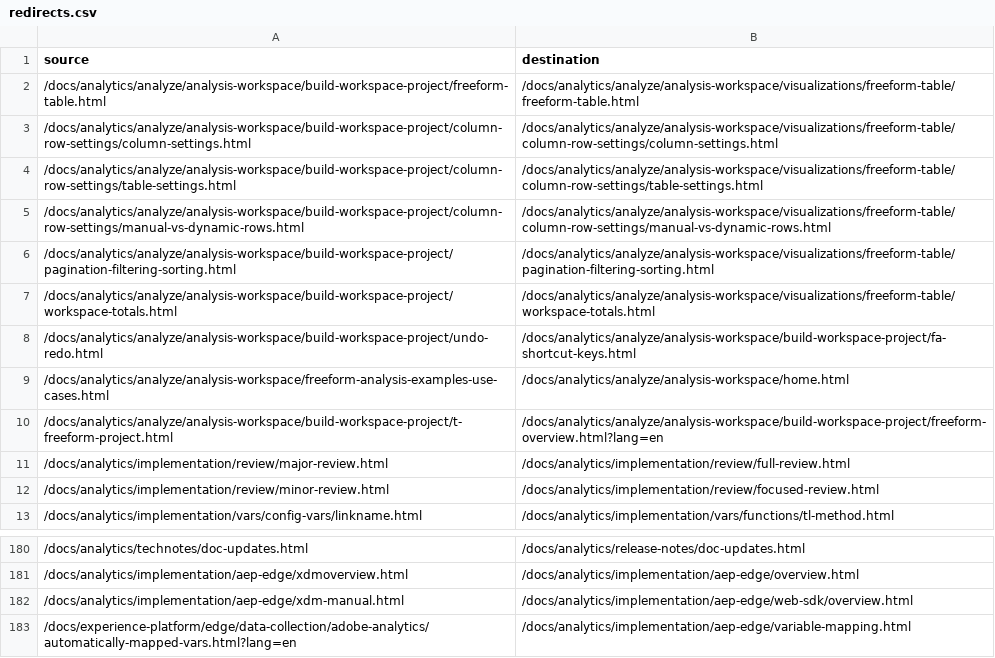
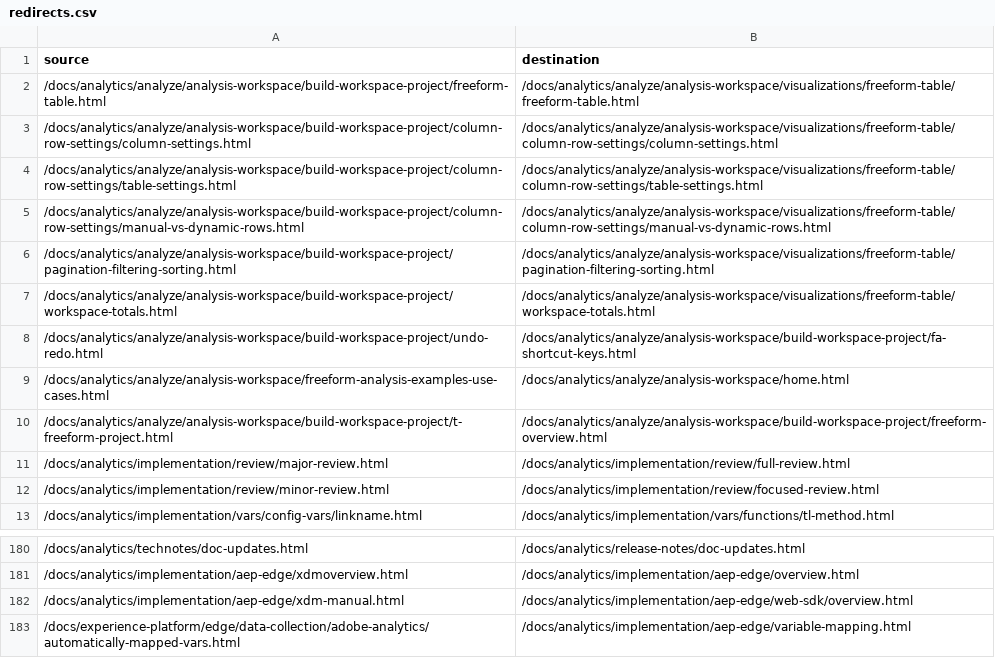
Before and after one commit to AdobeDocs/analytics.nl-NL, a CSV file: redirects.csv, drawn as a sheet; only a part is shown, gaps mark what is left out.

Commit message:
Synced non localizable files from repo .

```diff
--- a/redirects.csv
+++ b/redirects.csv
@@ -9,3 +9,3 @@ source,destination
 /docs/analytics/analyze/analysis-workspace/freeform-analysis-examples-use-cases.html,/docs/analytics/analyze/analysis-workspace/home.html
-/docs/analytics/analyze/analysis-workspace/build-workspace-project/t-freeform-project.html,/docs/analytics/analyze/analysis-workspace/build-workspace-project/freeform-overview.html?lang=en
+/docs/analytics/analyze/analysis-workspace/build-workspace-project/t-freeform-project.html,/docs/analytics/analyze/analysis-workspace/build-workspace-project/freeform-overview.html
 /docs/analytics/implementation/review/major-review.html,/docs/analytics/implementation/review/full-review.html
@@ -182,2 +182,2 @@ source,destination
 /docs/analytics/implementation/aep-edge/xdm-manual.html,/docs/analytics/implementation/aep-edge/web-sdk/overview.html
-/docs/experience-platform/edge/data-collection/adobe-analytics/automatically-mapped-vars.html?lang=en,/docs/analytics/implementation/aep-edge/variable-mapping.html
+/docs/experience-platform/edge/data-collection/adobe-analytics/automatically-mapped-vars.html,/docs/analytics/implementation/aep-edge/variable-mapping.html
```
